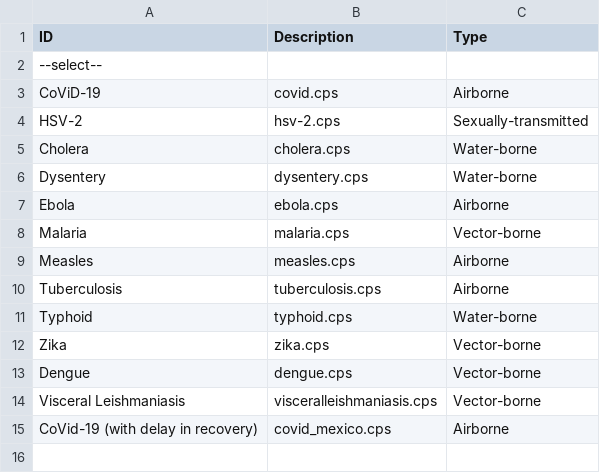
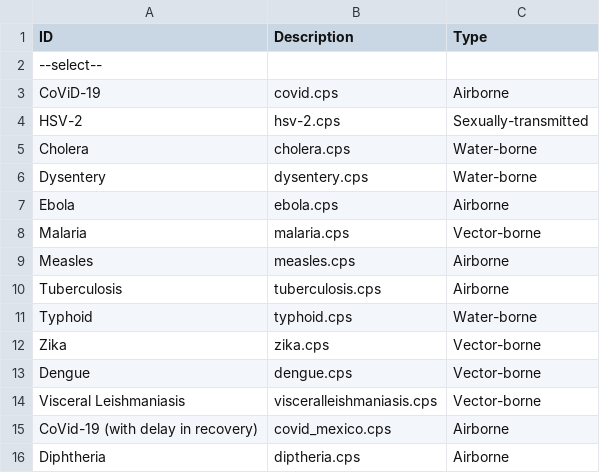
Before and after one commit to NSSAC/CopasiDiseaseLibrary, a CSV file: COPASI_web_mat3kk/diseaselist.csv, drawn as a sheet.

Commit message:
Added diphtheria

```diff
--- a/COPASI_web_mat3kk/diseaselist.csv
+++ b/COPASI_web_mat3kk/diseaselist.csv
@@ -15 +15,2 @@ Visceral Leishmaniasis,visceralleishmaniasis.cps,Vector-borne
 CoVid-19 (with delay in recovery),covid_mexico.cps,Airborne
+Diphtheria,diptheria.cps,Airborne
```
